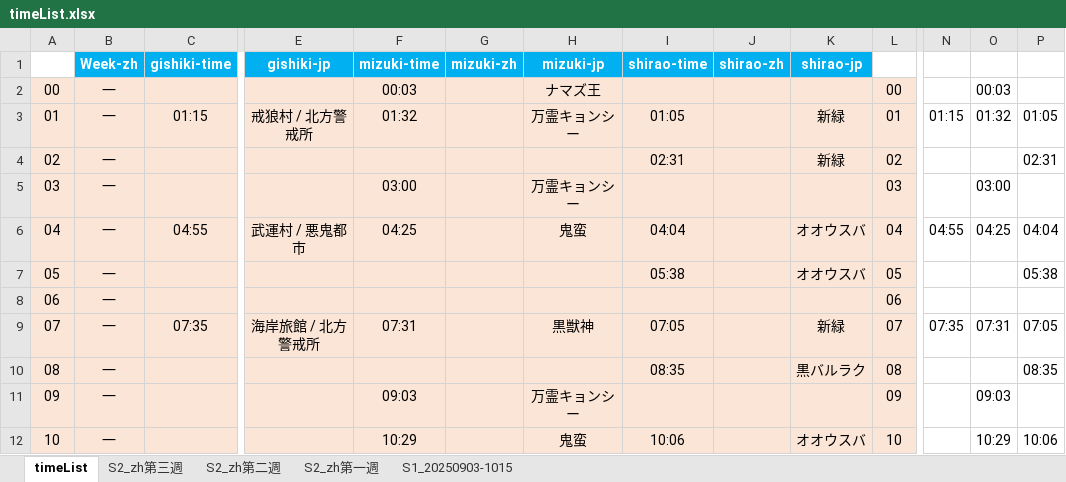
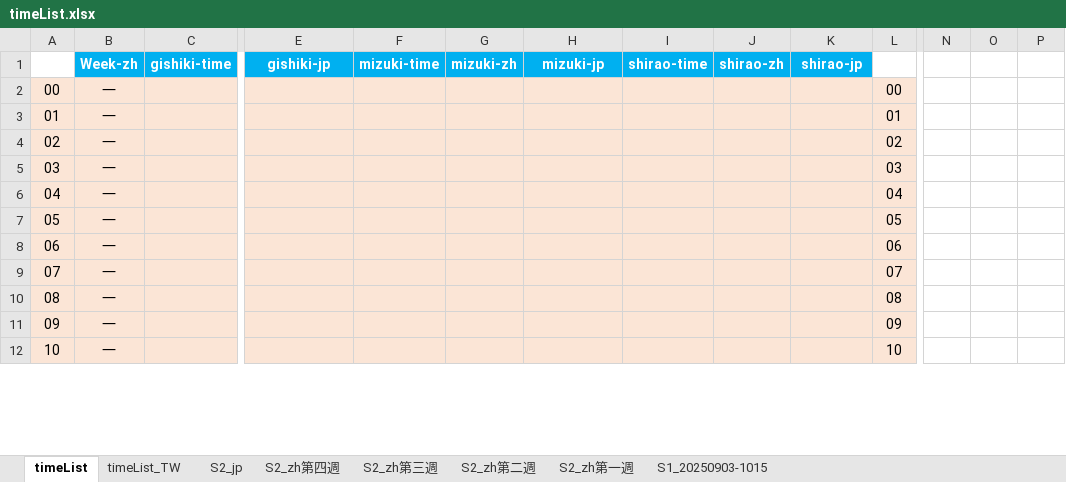
Before and after one commit to Mutsuki812/BnSNEOtimeList, an Excel workbook: files/timeList.xlsx, sheet timeList, drawn as a sheet; only a part is shown, gaps mark what is left out; values as stored, in another font and other column widths than the file's, no borders; conditional formats not drawn; removed rows and columns are numbered as before the commit, all else as after; rows hold the shown columns only; the diff covers the shown part only; the diff names each change by its address in the sheet, - before the commit and + after, or states it on an @@ line.

```diff
--- a/files/timeList.xlsx (sheet timeList)
+++ b/files/timeList.xlsx (sheet timeList)
+sheet tab: timeList_TW
+sheet tab: S2_jp
+sheet tab: S2_zh第四週
-F2 (mizuki-time): 00:03
+F2 (mizuki-time): (empty)
-H2 (mizuki-jp): ナマズ王
+H2 (mizuki-jp): (empty)
-O2: 00:03
+O2: (empty)
-row 3: 01 | 一 | 01:15 | 戒狼村 / 北方警戒所 | 01:32 |  | 万霊キョンシー | 01:05 |  | 新緑 | 01 | 01:15 | 01:32 | 01:05
+row 3: 01 | 一 |  |  |  |  |  |  |  |  | 01
-I4 (shirao-time): 02:31
+I4 (shirao-time): (empty)
-K4 (shirao-jp): 新緑
+K4 (shirao-jp): (empty)
-P4: 02:31
+P4: (empty)
-F5 (mizuki-time): 03:00
+F5 (mizuki-time): (empty)
-H5 (mizuki-jp): 万霊キョンシー
+H5 (mizuki-jp): (empty)
-O5: 03:00
+O5: (empty)
-row 6: 04 | 一 | 04:55 | 武運村 / 悪鬼都市 | 04:25 |  | 鬼蛮 | 04:04 |  | オオウスバ | 04 | 04:55 | 04:25 | 04:04
+row 6: 04 | 一 |  |  |  |  |  |  |  |  | 04
-I7 (shirao-time): 05:38
+I7 (shirao-time): (empty)
-K7 (shirao-jp): オオウスバ
+K7 (shirao-jp): (empty)
-P7: 05:38
+P7: (empty)
-row 9: 07 | 一 | 07:35 | 海岸旅館 / 北方警戒所 | 07:31 |  | 黒獣神 | 07:05 |  | 新緑 | 07 | 07:35 | 07:31 | 07:05
+row 9: 07 | 一 |  |  |  |  |  |  |  |  | 07
-I10 (shirao-time): 08:35
+I10 (shirao-time): (empty)
-K10 (shirao-jp): 黒バルラク
+K10 (shirao-jp): (empty)
-P10: 08:35
+P10: (empty)
-F11 (mizuki-time): 09:03
+F11 (mizuki-time): (empty)
-H11 (mizuki-jp): 万霊キョンシー
+H11 (mizuki-jp): (empty)
-O11: 09:03
+O11: (empty)
-F12 (mizuki-time): 10:29
+F12 (mizuki-time): (empty)
-H12 (mizuki-jp): 鬼蛮
+H12 (mizuki-jp): (empty)
-I12 (shirao-time): 10:06
+I12 (shirao-time): (empty)
-K12 (shirao-jp): オオウスバ
+K12 (shirao-jp): (empty)
-O12: 10:29
+O12: (empty)
-P12: 10:06
+P12: (empty)
```
Also changed, not shown: 18 added rows, 18 removed rows and 569 edited cells elsewhere in this sheet, sheet S2_zh第三週, 4 other files.
